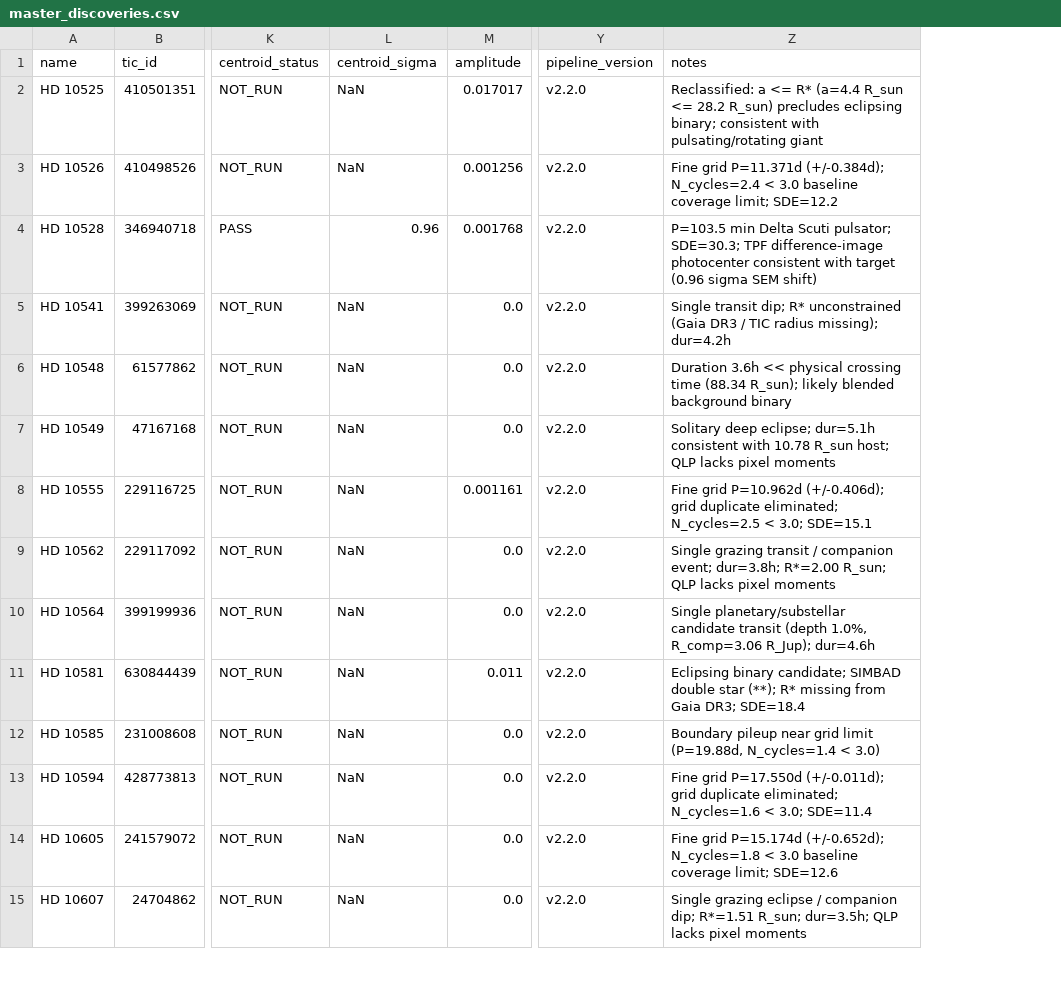
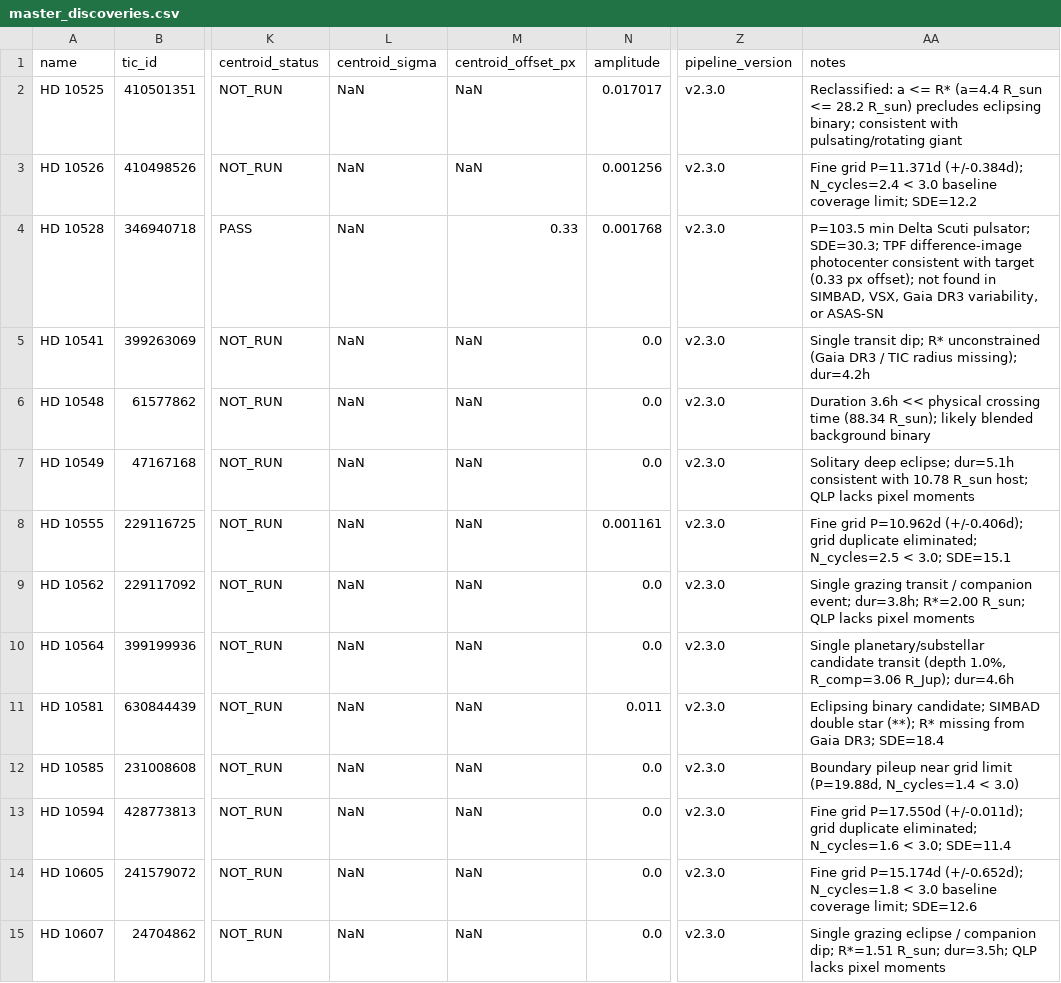
Before and after one commit to Arman-Bisht/tess-cloud-pipeline, a CSV file: master_discoveries.csv, drawn as a sheet; only a part is shown, gaps mark what is left out; addresses are those after the commit; the diff covers the shown part only; the diff names each change by its address in the sheet, - before the commit and + after, or states it on an @@ line.

Commit message:
v2.3.0: Add centroid_offset_px column, real TPF re-runs & 99th-pct threshold, missing-WCS guard, and n=30/n=60 full-pipeline completeness & FAR harness

```diff
--- a/master_discoveries.csv
+++ b/master_discoveries.csv
+column M (centroid_offset_px), rows 2-15: NaN | NaN | 0.33 | NaN | NaN | NaN | NaN | NaN | NaN | NaN | NaN | NaN | NaN | NaN
-Z2:Z15 (pipeline_version): v2.2.0
+Z2:Z15 (pipeline_version): v2.3.0
-L4 (centroid_sigma): 0.96
+L4 (centroid_sigma): NaN
-AA4 (notes): …with target (0.96 sigma SEM shift)
+AA4 (notes): …with target (0.33 px offset); not found in SIMBAD, VSX, Gaia DR3 variability, or ASAS-SN
```
Also changed, not shown: 21 edited cells elsewhere in this file, 6 other files.
